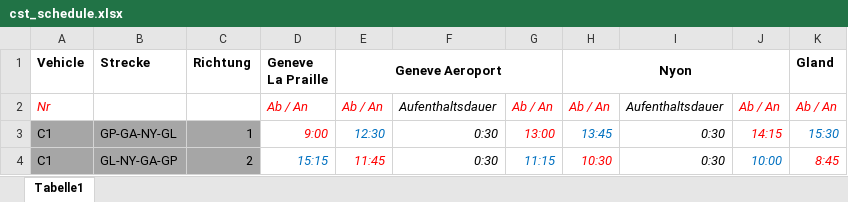
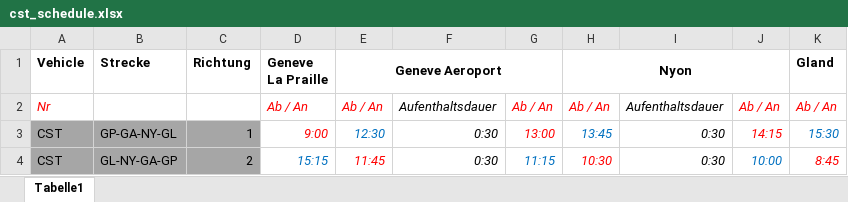
Before and after one commit to marianaalcos/matsim-switzerland-freight, an Excel workbook: scenarios/01_original_data/cst_schedule.xlsx, sheet Tabelle1, drawn as a sheet; values as stored, in another font and other column widths than the file's, no borders; the diff names each change by its address in the sheet, - before the commit and + after, or states it on an @@ line.

```diff
--- a/scenarios/01_original_data/cst_schedule.xlsx (sheet Tabelle1)
+++ b/scenarios/01_original_data/cst_schedule.xlsx (sheet Tabelle1)
-A3:A4 (Vehicle): C1
+A3:A4 (Vehicle): CST
```
Also changed, not shown: 5 other files.
